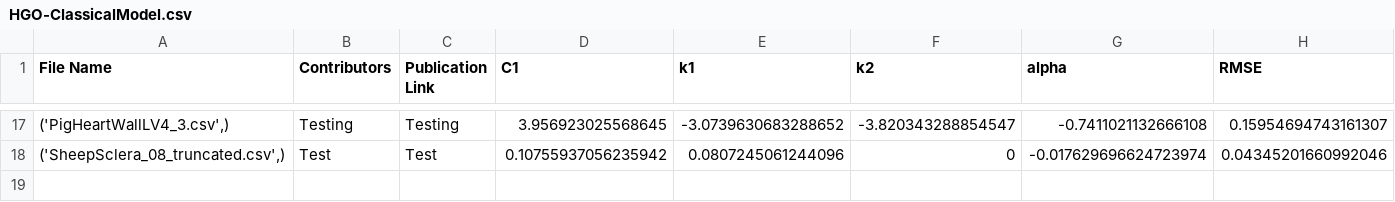
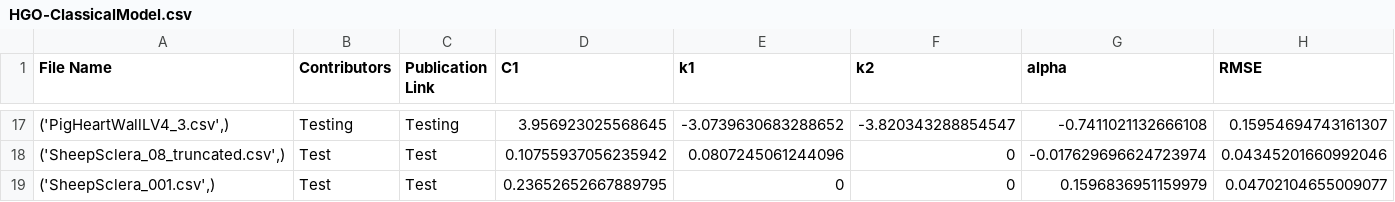
Before and after one commit to fit2tissue-db/ModelParameters, a CSV file: HGO-ClassicalModel.csv, drawn as a sheet; only a part is shown, gaps mark what is left out; rows hold the shown columns only; the diff names each change by its address in the sheet, - before the commit and + after, or states it on an @@ line.

Commit message:
Append results for None with note

```diff
--- a/HGO-ClassicalModel.csv
+++ b/HGO-ClassicalModel.csv
+row 19: ('SheepSclera_001.csv',) | Test | Test | 0.23652652667889795 | 0 | 0 | 0.1596836951159979 | 0.04702104655009077
```
